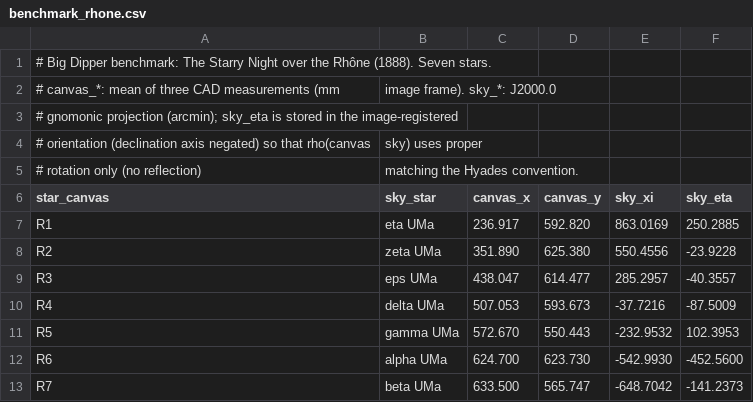
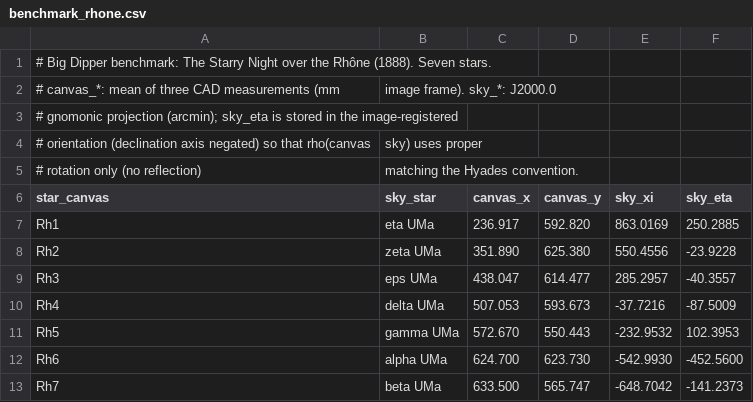
Before and after one commit to sllabinc/StarryNight, a CSV file: data/benchmark_rhone.csv, drawn as a sheet.

```diff
--- a/data/benchmark_rhone.csv
+++ b/data/benchmark_rhone.csv
@@ -6,8 +6,8 @@
 star_canvas,sky_star,canvas_x,canvas_y,sky_xi,sky_eta
-R1,eta UMa,236.917,592.820,863.0169,250.2885
-R2,zeta UMa,351.890,625.380,550.4556,-23.9228
-R3,eps UMa,438.047,614.477,285.2957,-40.3557
-R4,delta UMa,507.053,593.673,-37.7216,-87.5009
-R5,gamma UMa,572.670,550.443,-232.9532,102.3953
-R6,alpha UMa,624.700,623.730,-542.9930,-452.5600
-R7,beta UMa,633.500,565.747,-648.7042,-141.2373
+Rh1,eta UMa,236.917,592.820,863.0169,250.2885
+Rh2,zeta UMa,351.890,625.380,550.4556,-23.9228
+Rh3,eps UMa,438.047,614.477,285.2957,-40.3557
+Rh4,delta UMa,507.053,593.673,-37.7216,-87.5009
+Rh5,gamma UMa,572.670,550.443,-232.9532,102.3953
+Rh6,alpha UMa,624.700,623.730,-542.9930,-452.5600
+Rh7,beta UMa,633.500,565.747,-648.7042,-141.2373
```
Also changed, not shown: data/F612_mean.csv, data/F612_measurements.csv, 4 other files.
